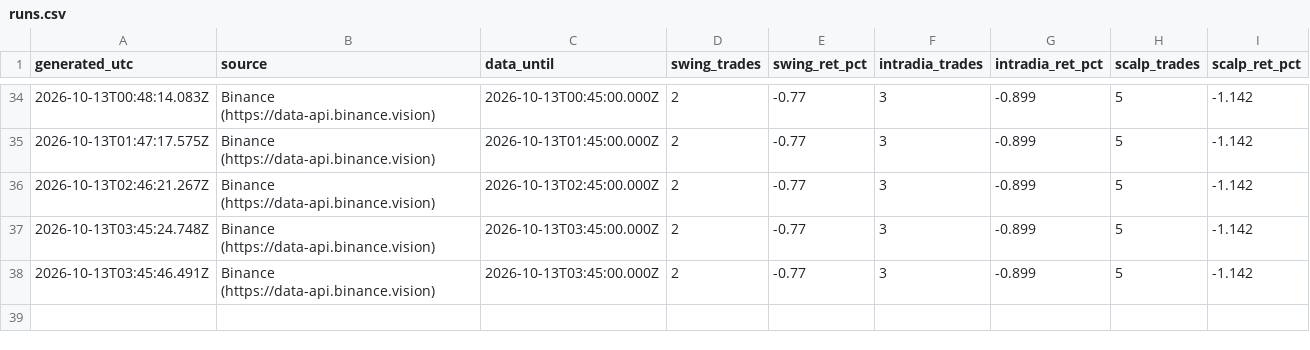
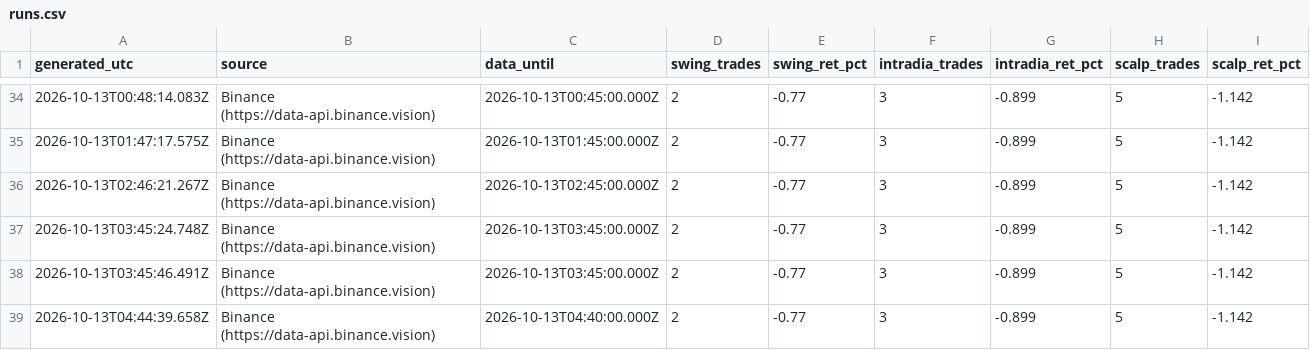
Before and after one commit to SergioRed1844/-crypto-agent-v1, a CSV file: forward/results/runs.csv, drawn as a sheet; only a part is shown, gaps mark what is left out; the diff names each change by its address in the sheet, - before the commit and + after, or states it on an @@ line.

```diff
--- a/forward/results/runs.csv
+++ b/forward/results/runs.csv
+row 39: 2026-10-13T04:44:39.658Z | Binance (https://data-api.binance.vision) | 2026-10-13T04:40:00.000Z | 2 | -0.77 | 3 | -0.899 | 5 | -1.142
```
Also changed, not shown: forward/results/equity.csv, 3 other files.
